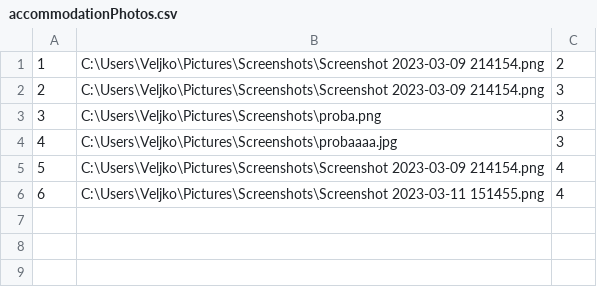
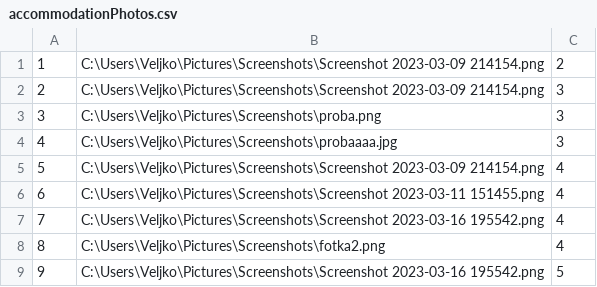
Before and after one commit to marko-nikolic01/travel-agency, a CSV file: TravelAgency/TravelAgency/Resources/Data/accommodationPhotos.csv, drawn as a sheet; the diff names each change by its address in the sheet, - before the commit and + after, or states it on an @@ line.

Commit message:
Validation, translation, code cleanup
Translated all captions to English, added validation to windows and cleaned up the code.

```diff
--- a/TravelAgency/TravelAgency/Resources/Data/accommodationPhotos.csv
+++ b/TravelAgency/TravelAgency/Resources/Data/accommodationPhotos.csv
+row 7: 7 | C:\Users\Veljko\Pictures\Screenshots\Screenshot 2023-03-16 195542.png | 4
+row 8: 8 | C:\Users\Veljko\Pictures\Screenshots\fotka2.png | 4
+row 9: 9 | C:\Users\Veljko\Pictures\Screenshots\Screenshot 2023-03-16 195542.png | 5
```
Also changed, not shown: 16 other files.
